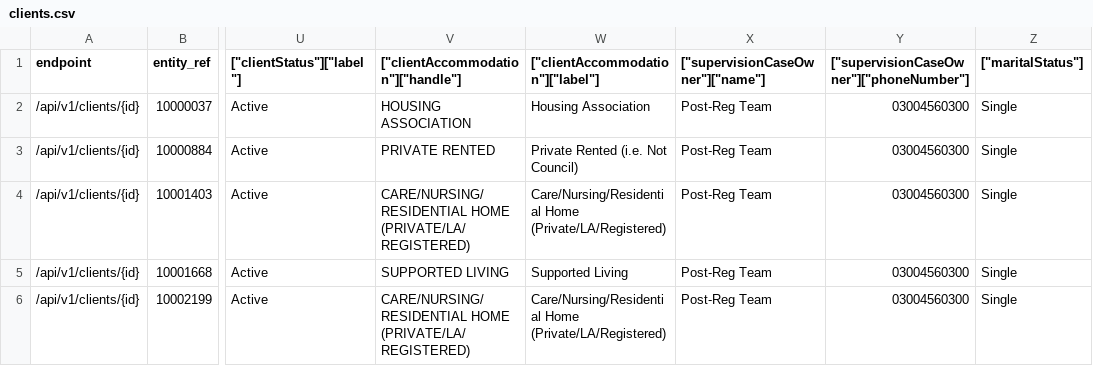
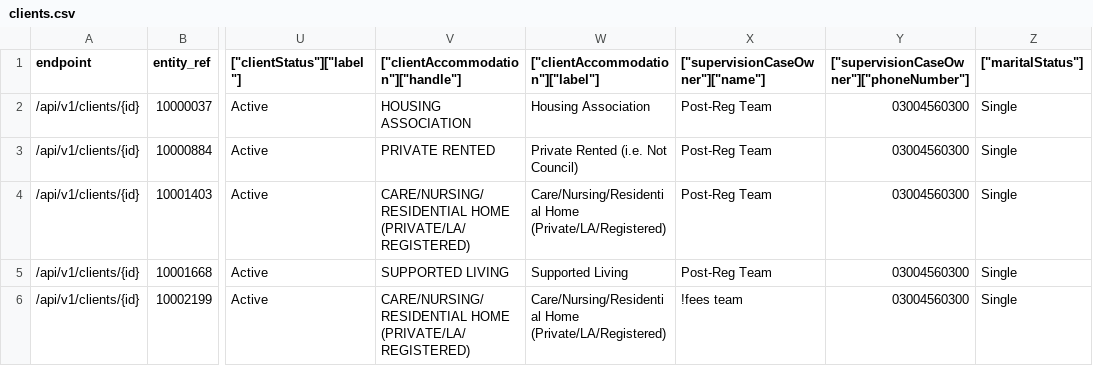
Before and after one commit to ministryofjustice/opg-data-casrec-migration, a CSV file: migration_steps/validation/api_test_data_s3_upload/app/validation/csvs/clients.csv, drawn as a sheet; only a part is shown, gaps mark what is left out; the diff names each change by its address in the sheet, - before the commit and + after, or states it on an @@ line.

Commit message:
IN-736-738 dev api tests for visits and reports

```diff
--- a/migration_steps/validation/api_test_data_s3_upload/app/validation/csvs/clients.csv
+++ b/migration_steps/validation/api_test_data_s3_upload/app/validation/csvs/clients.csv
-X6 (["supervisionCaseOwner"]["name"]): Post-Reg Team
+X6 (["supervisionCaseOwner"]["name"]): !fees team
```
Also changed, not shown: 14 other files.
